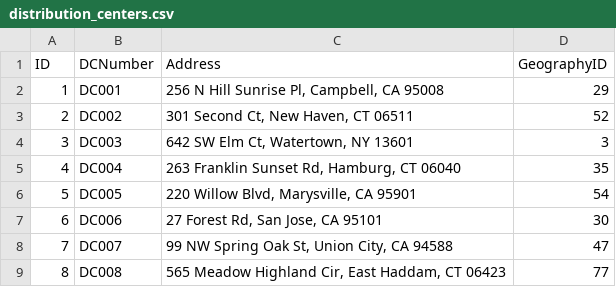
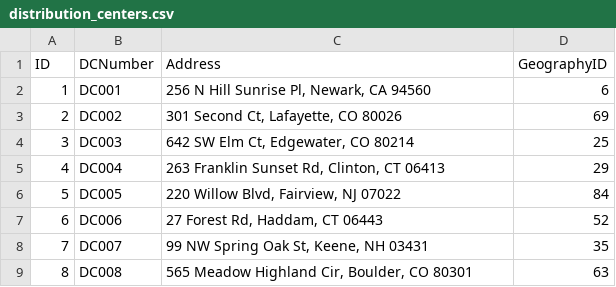
Before and after one commit to briannag1692/fabric-retail-demo, a CSV file: datagen/data/master/distribution_centers.csv, drawn as a sheet.

```diff
--- a/datagen/data/master/distribution_centers.csv
+++ b/datagen/data/master/distribution_centers.csv
@@ -1,9 +1,9 @@
 "ID","DCNumber","Address","GeographyID"
-1,"DC001","256 N Hill Sunrise Pl, Campbell, CA 95008",29
-2,"DC002","301 Second Ct, New Haven, CT 06511",52
-3,"DC003","642 SW Elm Ct, Watertown, NY 13601",3
-4,"DC004","263 Franklin Sunset Rd, Hamburg, CT 06040",35
-5,"DC005","220 Willow Blvd, Marysville, CA 95901",54
-6,"DC006","27 Forest Rd, San Jose, CA 95101",30
-7,"DC007","99 NW Spring Oak St, Union City, CA 94588",47
-8,"DC008","565 Meadow Highland Cir, East Haddam, CT 06423",77
+1,"DC001","256 N Hill Sunrise Pl, Newark, CA 94560",6
+2,"DC002","301 Second Ct, Lafayette, CO 80026",69
+3,"DC003","642 SW Elm Ct, Edgewater, CO 80214",25
+4,"DC004","263 Franklin Sunset Rd, Clinton, CT 06413",29
+5,"DC005","220 Willow Blvd, Fairview, NJ 07022",84
+6,"DC006","27 Forest Rd, Haddam, CT 06443",52
+7,"DC007","99 NW Spring Oak St, Keene, NH 03431",35
+8,"DC008","565 Meadow Highland Cir, Boulder, CO 80301",63
```
Also changed, not shown: datagen/data/master/geographies_master.csv, datagen/data/master/stores.csv, 10 other files.
